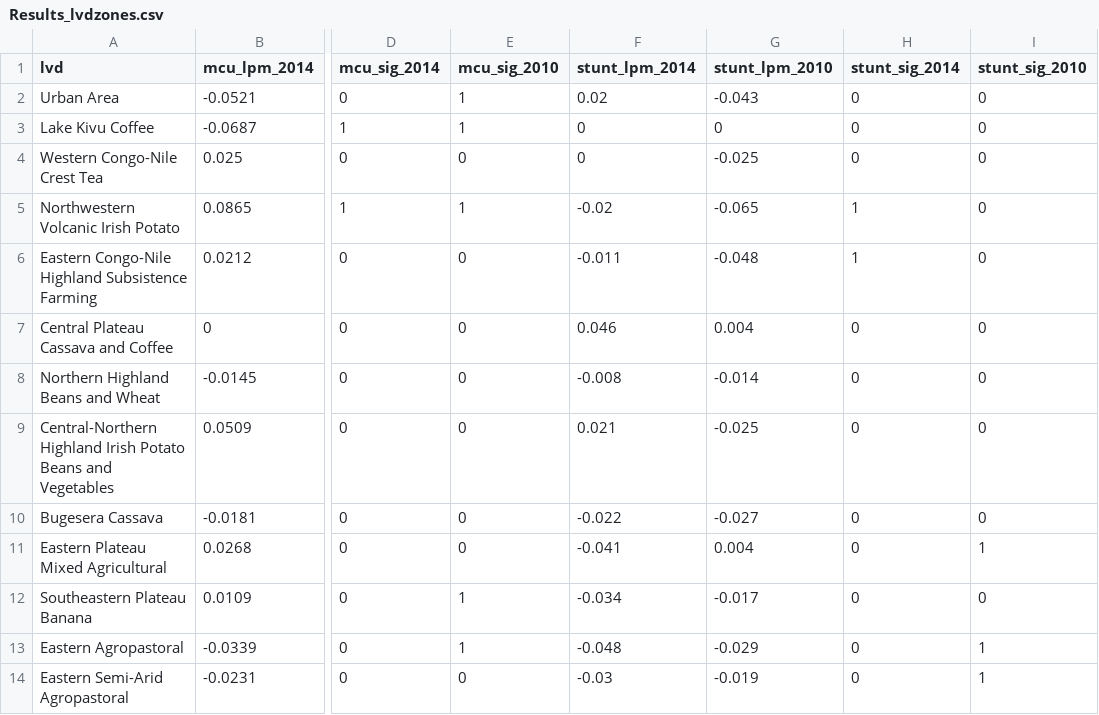
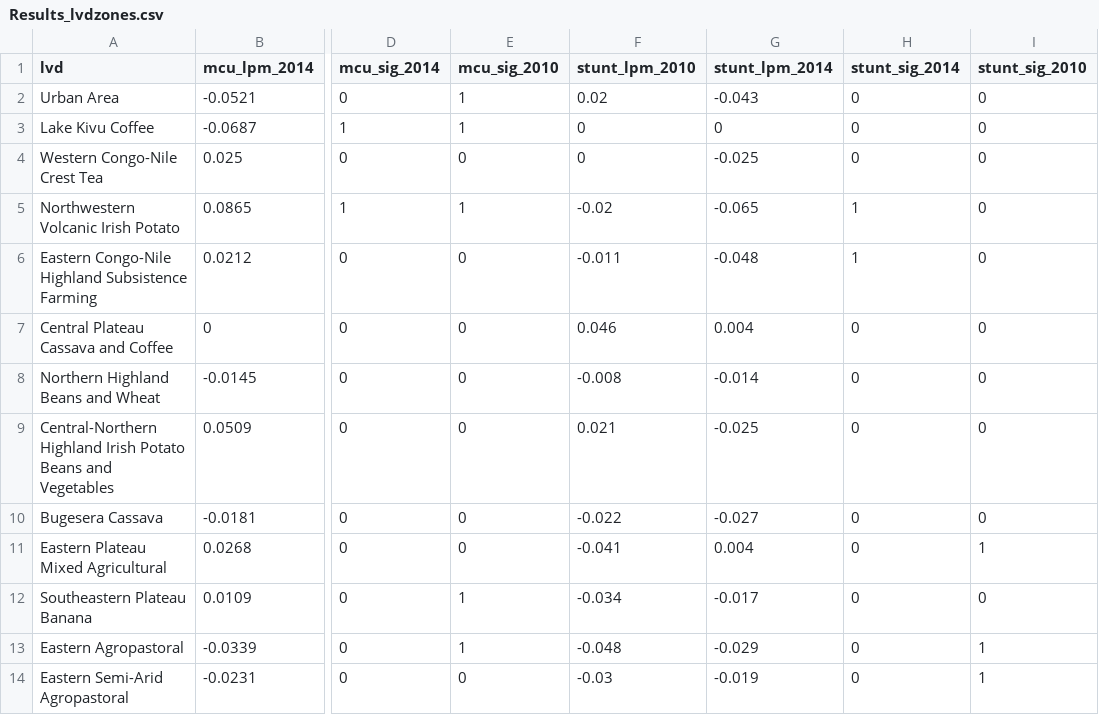
Before and after one commit to awoldemichael/Rwanda, a CSV file: Export/Results_lvdzones.csv, drawn as a sheet; only a part is shown, gaps mark what is left out; the diff names each change by its address in the sheet, - before the commit and + after, or states it on an @@ line.

Commit message:
Update Results_lvdzones.csv

```diff
--- a/Export/Results_lvdzones.csv
+++ b/Export/Results_lvdzones.csv
-F1: stunt_lpm_2014
+F1: stunt_lpm_2010
-G1: stunt_lpm_2010
+G1: stunt_lpm_2014
```
